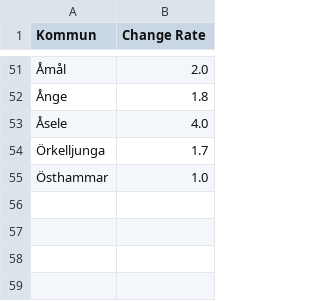
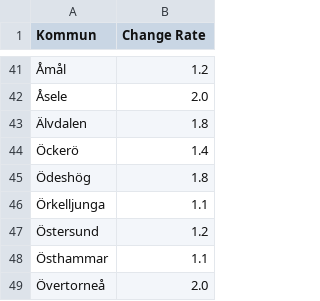
Before and after one commit to covidxix/csvdata, a CSV file: map_muni_change_increase.csv, drawn as a sheet; only a part is shown, gaps mark what is left out; removed rows and columns are numbered as before the commit, all else as after; the diff covers the shown part only; the diff names each change by its address in the sheet, - before the commit and + after, or states it on an @@ line.

```diff
--- a/map_muni_change_increase.csv
+++ b/map_muni_change_increase.csv
-B41 (Change Rate): 2.0
+B41 (Change Rate): 1.2
-row 52: Ånge | 1.8
-B42 (Change Rate): 4.0
+B42 (Change Rate): 2.0
+row 43: Älvdalen | 1.8
+row 44: Öckerö | 1.4
+row 45: Ödeshög | 1.8
-B46 (Change Rate): 1.7
+B46 (Change Rate): 1.1
+row 47: Östersund | 1.2
-B48 (Change Rate): 1.0
+B48 (Change Rate): 1.1
+row 49: Övertorneå | 2.0
```
Also changed, not shown: 22 added rows, 32 removed rows and 16 edited cells elsewhere in this file, map_muni_change_decrease.csv, map_muni_ecdc.csv, 5 other files.
